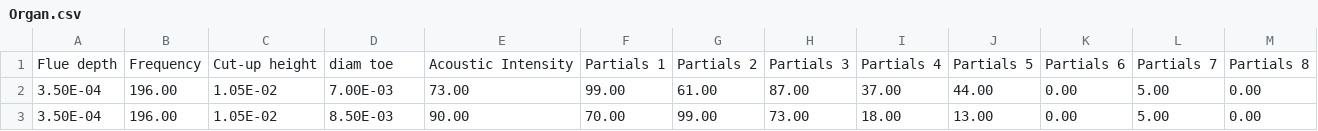
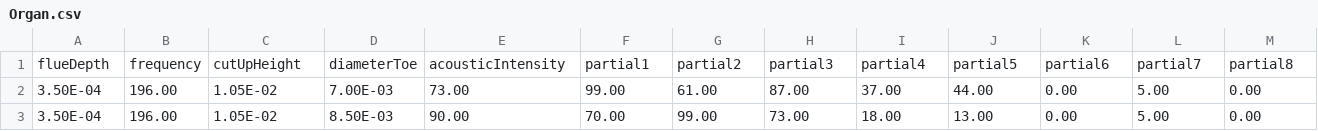
Before and after one commit to mcyanam/STAT409Project, a CSV file: Data/Organ.csv (was Organ.csv), drawn as a sheet; only a part is shown; removed rows and columns are numbered as before the commit, all else as after; the diff names each change by its address in the sheet, - before the commit and + after, or states it on an @@ line.

```diff
--- a/Organ.csv
+++ b/Data/Organ.csv
-row 1: Flue depth | Frequency | Cut-up height | diam toe | Acoustic Intensity | Partials 1 | Partials 2 | Partials 3 | Partials 4 | Partials 5 | Partials 6 | Partials 7 | Partials 8
+row 1: flueDepth | frequency | cutUpHeight | diameterToe | acousticIntensity | partial1 | partial2 | partial3 | partial4 | partial5 | partial6 | partial7 | partial8
```
Also changed, not shown: 1 other file.
